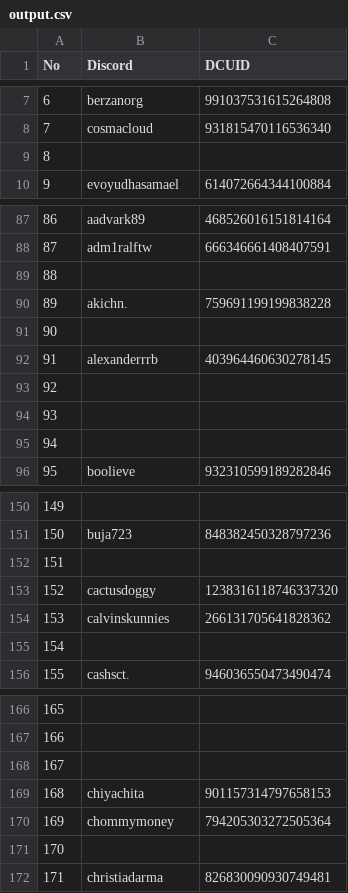
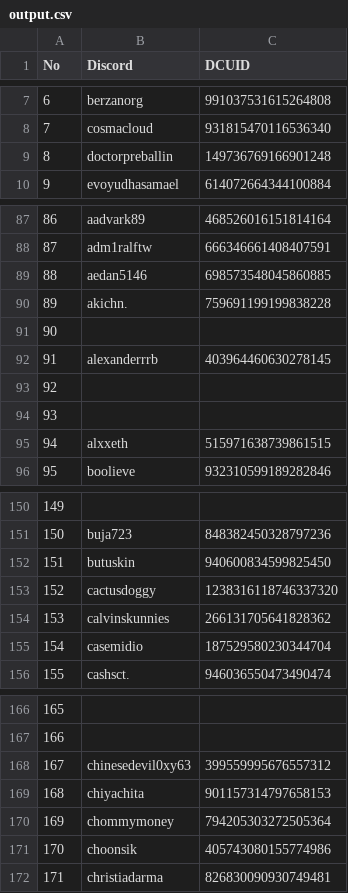
Before and after one commit to C-fam/server, a CSV file: output.csv, drawn as a sheet; only a part is shown, gaps mark what is left out; the diff covers the shown part only.

```diff
--- a/output.csv
+++ b/output.csv
@@ -8,3 +8,3 @@ No,Discord,DCUID
 7,cosmacloud,931815470116536340
-8,,
+8,doctorpreballin,149736769166901248
 9,evoyudhasamael,614072664344100884
@@ -88,3 +88,3 @@ No,Discord,DCUID
 87,adm1ralftw,666346661408407591
-88,,
+88,aedan5146,698573548045860885
 89,akichn.,759691199199838228
@@ -94,3 +94,3 @@ No,Discord,DCUID
 93,,
-94,,
+94,alxxeth,515971638739861515
 95,boolieve,932310599189282846
@@ -151,6 +151,6 @@ No,Discord,DCUID
 150,buja723,848382450328797236
-151,,
+151,butuskin,940600834599825450
 152,cactusdoggy,1238316118746337320
 153,calvinskunnies,266131705641828362
-154,,
+154,casemidio,187529580230344704
 155,cashsct.,946036550473490474
@@ -167,6 +167,6 @@ No,Discord,DCUID
 166,,
-167,,
+167,chinesedevil0xy63,399559995676557312
 168,chiyachita,901157314797658153
 169,chommymoney,794205303272505364
-170,,
+170,choonsik,405743080155774986
 171,christiadarma,826830090930749481
```
Also changed, not shown: 62 edited cells elsewhere in this file.
